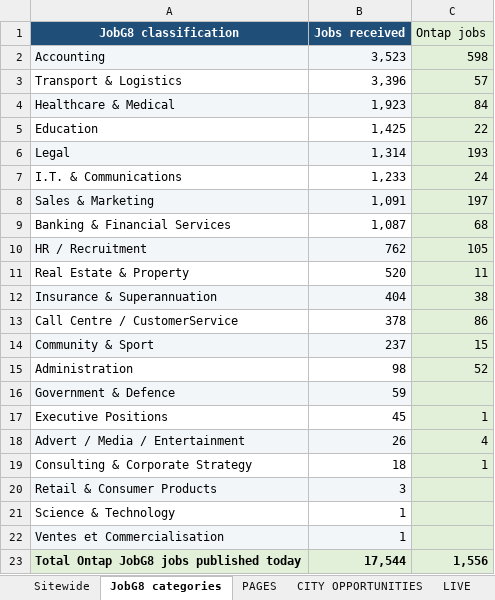
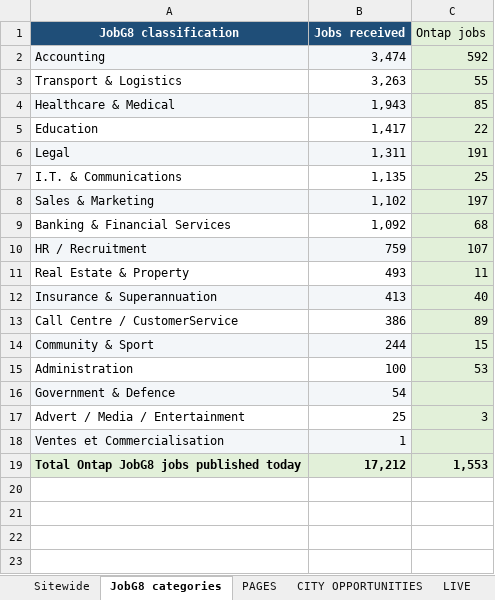
Before and after one commit to Jopa10/ontapjobsearch.com, an Excel workbook: pipeline/reports-daily/daily-region-overview.xlsx, sheet JobG8 categories, drawn as a sheet; values as stored, in another font and other column widths than the file's, no borders; removed rows and columns are numbered as before the commit, all else as after; the diff names each change by its address in the sheet, - before the commit and + after, or states it on an @@ line.

```diff
--- a/pipeline/reports-daily/daily-region-overview.xlsx (sheet JobG8 categories)
+++ b/pipeline/reports-daily/daily-region-overview.xlsx (sheet JobG8 categories)
-B2 (Jobs received): 3,523
+B2 (Jobs received): 3,474
-C2 (Ontap jobs): 598
+C2 (Ontap jobs): 592
-B3 (Jobs received): 3,396
+B3 (Jobs received): 3,263
-C3 (Ontap jobs): 57
+C3 (Ontap jobs): 55
-B4 (Jobs received): 1,923
+B4 (Jobs received): 1,943
-C4 (Ontap jobs): 84
+C4 (Ontap jobs): 85
-B5 (Jobs received): 1,425
+B5 (Jobs received): 1,417
-B6 (Jobs received): 1,314
+B6 (Jobs received): 1,311
-C6 (Ontap jobs): 193
+C6 (Ontap jobs): 191
-B7 (Jobs received): 1,233
+B7 (Jobs received): 1,135
-C7 (Ontap jobs): 24
+C7 (Ontap jobs): 25
-B8 (Jobs received): 1,091
+B8 (Jobs received): 1,102
-B9 (Jobs received): 1,087
+B9 (Jobs received): 1,092
-B10 (Jobs received): 762
+B10 (Jobs received): 759
-C10 (Ontap jobs): 105
+C10 (Ontap jobs): 107
-B11 (Jobs received): 520
+B11 (Jobs received): 493
-B12 (Jobs received): 404
+B12 (Jobs received): 413
-C12 (Ontap jobs): 38
+C12 (Ontap jobs): 40
-B13 (Jobs received): 378
+B13 (Jobs received): 386
-C13 (Ontap jobs): 86
+C13 (Ontap jobs): 89
-B14 (Jobs received): 237
+B14 (Jobs received): 244
-B15 (Jobs received): 98
+B15 (Jobs received): 100
-C15 (Ontap jobs): 52
+C15 (Ontap jobs): 53
-B16 (Jobs received): 59
+B16 (Jobs received): 54
-row 17: Executive Positions | 45 | 1
-A17:B17 fill: #F3F6F9
+A17:B17 fill: none
-B17 (Jobs received): 26
+B17 (Jobs received): 25
-C17 (Ontap jobs): 4
+C17 (Ontap jobs): 3
-row 19: Consulting & Corporate Strategy | 18 | 1
-row 20: Retail & Consumer Products | 3
-row 21: Science & Technology | 1
-B19 (Jobs received): 17,544
+B19 (Jobs received): 17,212
-C19 (Ontap jobs): 1,556
+C19 (Ontap jobs): 1,553
```
Also changed, not shown: sheet NOT LIVE, 1 other file.
